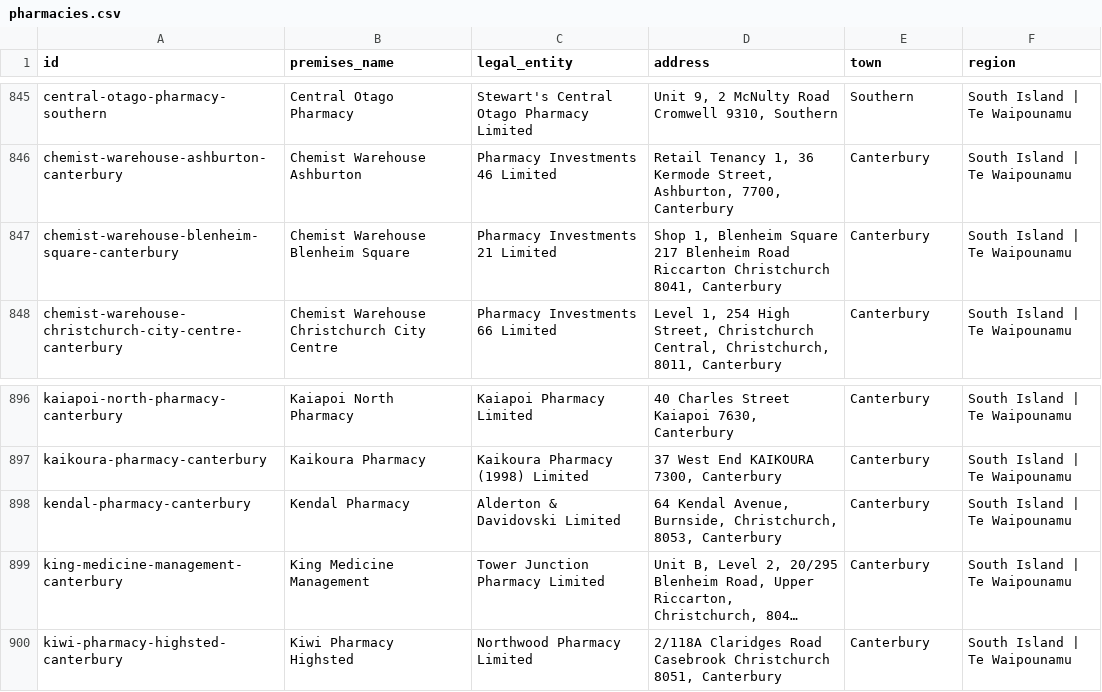
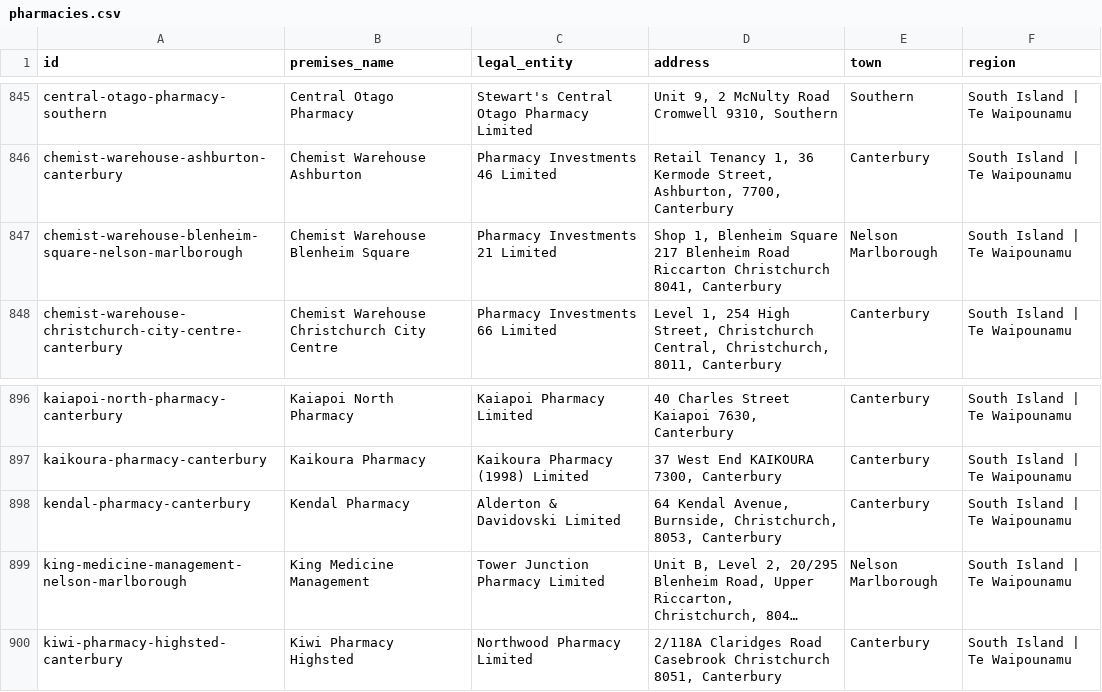
Before and after one commit to terehealthnz/tere-app, a CSV file: pharmacies.csv, drawn as a sheet; only a part is shown, gaps mark what is left out; long unchanged cells end in …; the diff names each change by its address in the sheet, - before the commit and + after, or states it on an @@ line.

Commit message:
chore(pharmacies): refresh from Medsafe register (1063 entries)

```diff
--- a/pharmacies.csv
+++ b/pharmacies.csv
-A847 (id): chemist-warehouse-blenheim-square-canterbury
+A847 (id): chemist-warehouse-blenheim-square-nelson-marlborough
-E847 (town): Canterbury
+E847 (town): Nelson Marlborough
-A899 (id): king-medicine-management-canterbury
+A899 (id): king-medicine-management-nelson-marlborough
-E899 (town): Canterbury
+E899 (town): Nelson Marlborough
```
Also changed, not shown: 1 other file.
